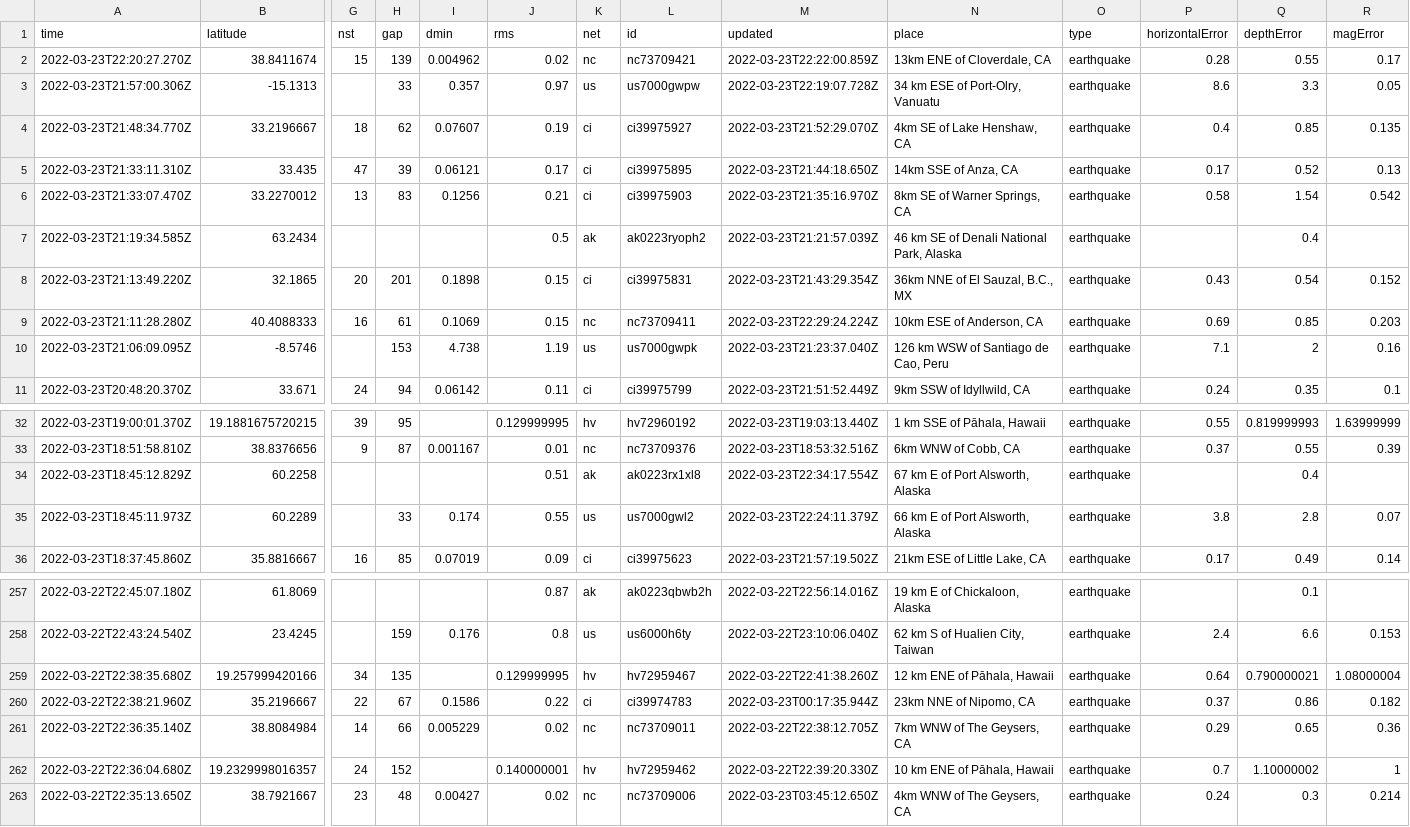
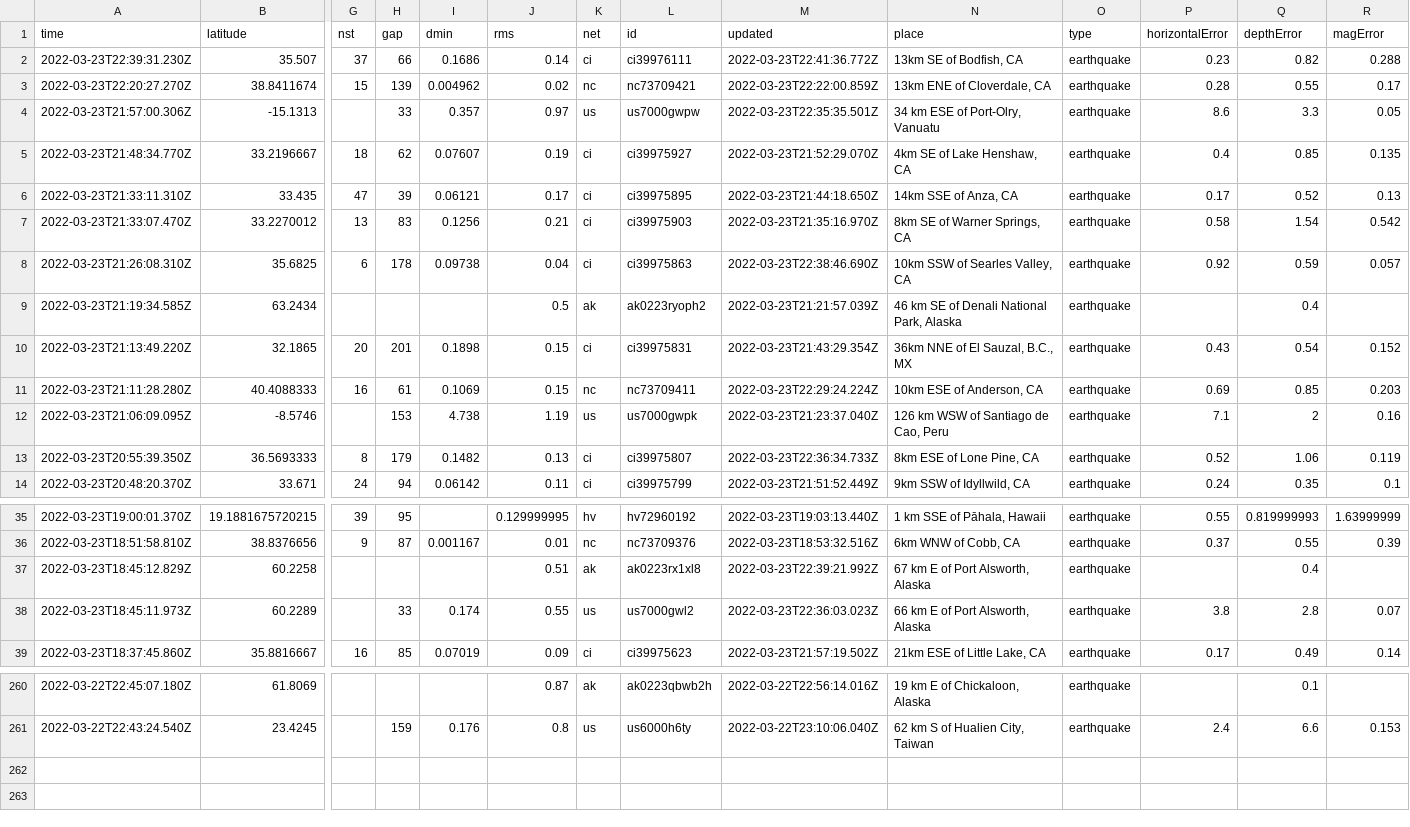
Before and after one commit to pbock/nicar22-github-actions, a CSV file: usgs_current.csv, drawn as a sheet; only a part is shown, gaps mark what is left out; removed rows and columns are numbered as before the commit, all else as after; rows hold the shown columns only; the diff covers the shown part only; the diff names each change by its address in the sheet, - before the commit and + after, or states it on an @@ line.

```diff
--- a/usgs_current.csv
+++ b/usgs_current.csv
+row 2: 2022-03-23T22:39:31.230Z | 35.507 | 37 | 66 | 0.1686 | 0.14 | ci | ci39976111 | 2022-03-23T22:41:36.772Z | 13km SE of Bodfish, CA | earthquake | 0.23 | 0.82 | 0.288
-M4 (updated): 2022-03-23T22:19:07.728Z
+M4 (updated): 2022-03-23T22:35:35.501Z
+row 8: 2022-03-23T21:26:08.310Z | 35.6825 | 6 | 178 | 0.09738 | 0.04 | ci | ci39975863 | 2022-03-23T22:38:46.690Z | 10km SSW of Searles Valley, CA | earthquake | 0.92 | 0.59 | 0.057
+row 13: 2022-03-23T20:55:39.350Z | 36.5693333 | 8 | 179 | 0.1482 | 0.13 | ci | ci39975807 | 2022-03-23T22:36:34.733Z | 8km ESE of Lone Pine, CA | earthquake | 0.52 | 1.06 | 0.119
-M37 (updated): 2022-03-23T22:34:17.554Z
+M37 (updated): 2022-03-23T22:39:21.992Z
-M38 (updated): 2022-03-23T22:24:11.379Z
+M38 (updated): 2022-03-23T22:36:03.023Z
-row 259: 2022-03-22T22:38:35.680Z | 19.257999420166 | 34 | 135 |  | 0.129999995 | hv | hv72959467 | 2022-03-22T22:41:38.260Z | 12 km ENE of Pāhala, Hawaii | earthquake | 0.64 | 0.790000021 | 1.08000004
-row 260: 2022-03-22T22:38:21.960Z | 35.2196667 | 22 | 67 | 0.1586 | 0.22 | ci | ci39974783 | 2022-03-23T00:17:35.944Z | 23km NNE of Nipomo, CA | earthquake | 0.37 | 0.86 | 0.182
-row 261: 2022-03-22T22:36:35.140Z | 38.8084984 | 14 | 66 | 0.005229 | 0.02 | nc | nc73709011 | 2022-03-22T22:38:12.705Z | 7km WNW of The Geysers, CA | earthquake | 0.29 | 0.65 | 0.36
-row 262: 2022-03-22T22:36:04.680Z | 19.2329998016357 | 24 | 152 |  | 0.140000001 | hv | hv72959462 | 2022-03-22T22:39:20.330Z | 10 km ENE of Pāhala, Hawaii | earthquake | 0.7 | 1.10000002 | 1
-row 263: 2022-03-22T22:35:13.650Z | 38.7921667 | 23 | 48 | 0.00427 | 0.02 | nc | nc73709006 | 2022-03-23T03:45:12.650Z | 4km WNW of The Geysers, CA | earthquake | 0.24 | 0.3 | 0.214
```
Also changed, not shown: 14 edited cells elsewhere in this file, usgs_main.csv.
